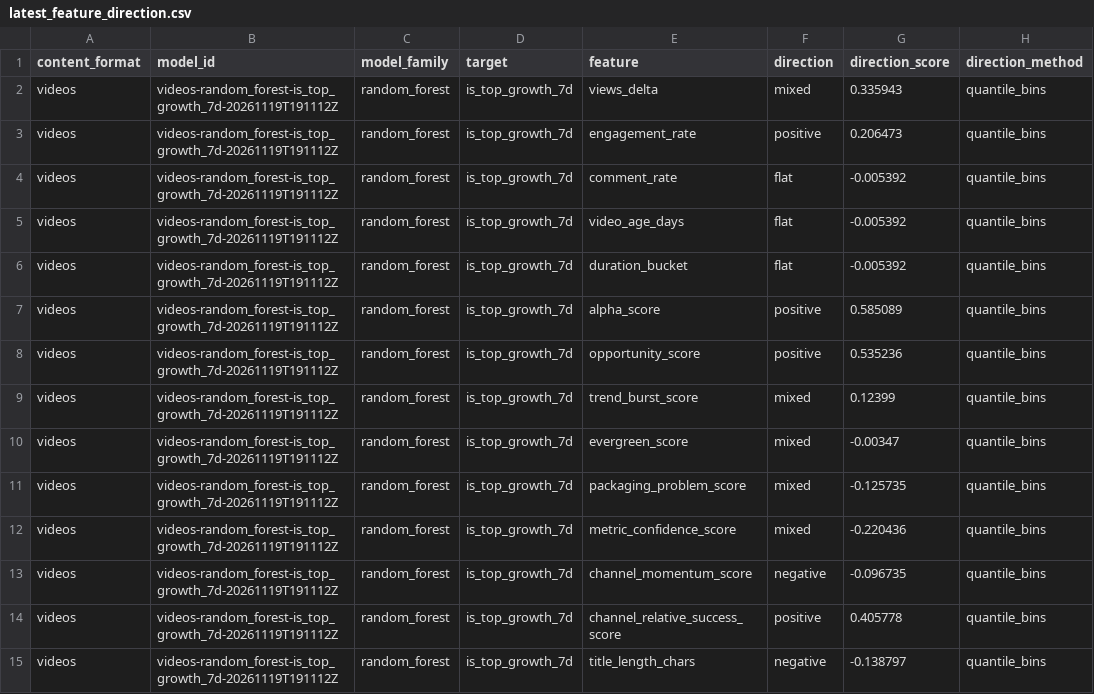
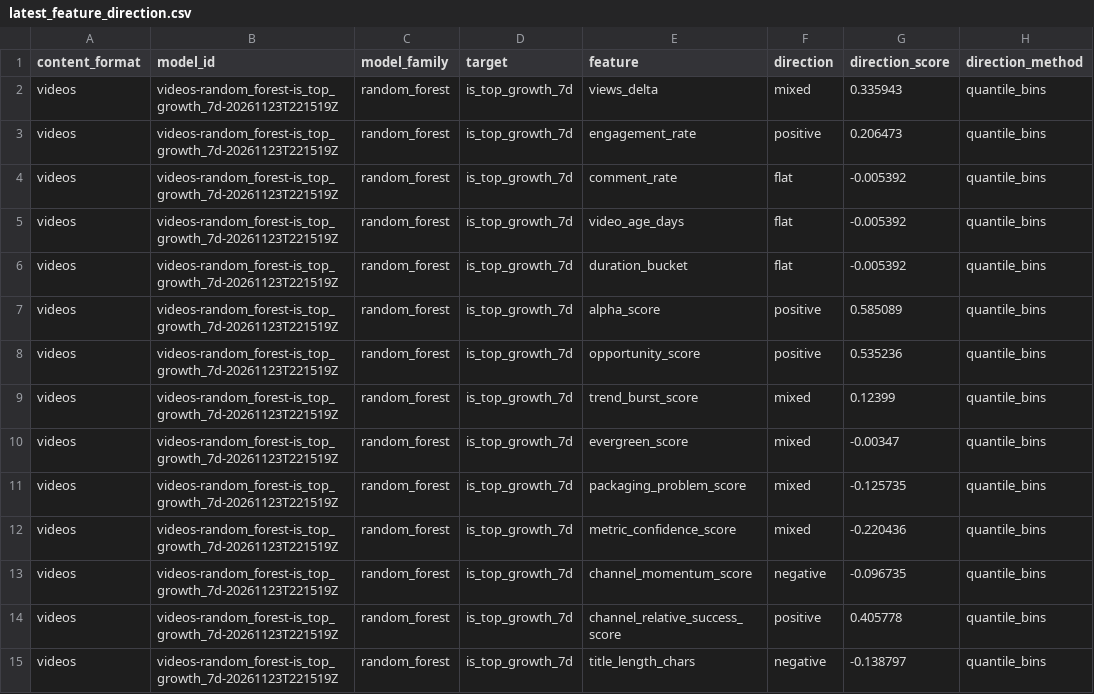
Before and after one commit to jcval94/ytb_history, a CSV file: data/model_reports/formats/videos/latest_feature_direction.csv, drawn as a sheet; only a part is shown; the diff covers the shown part only; the diff names each change by its address in the sheet, - before the commit and + after, or states it on an @@ line.

```diff
--- a/data/model_reports/formats/videos/latest_feature_direction.csv
+++ b/data/model_reports/formats/videos/latest_feature_direction.csv
-B2:B15 (model_id): videos-random_forest-is_top_growth_7d-20261119T191112Z
+B2:B15 (model_id): videos-random_forest-is_top_growth_7d-20261123T221519Z
```
Also changed, not shown: 62 edited cells elsewhere in this file, data/model_reports/formats/shorts/latest_feature_direction.csv, data/model_reports/formats/shorts/latest_feature_importance.csv, 25 other files.
